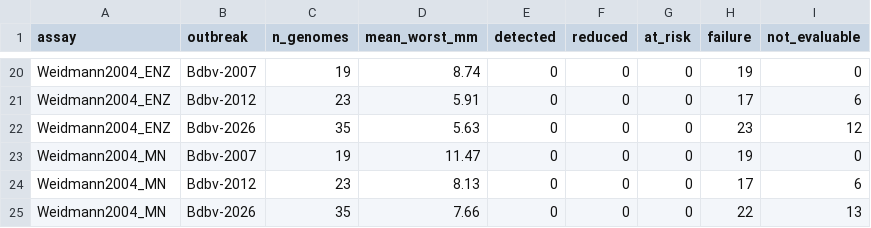
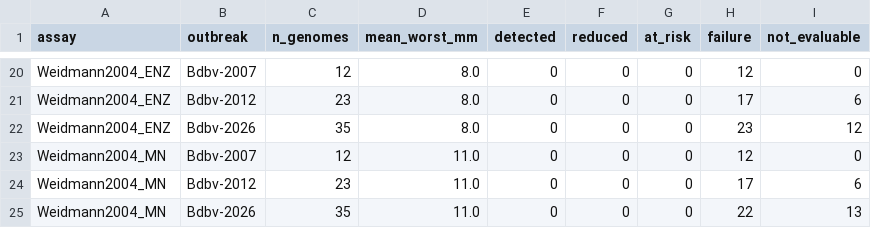
Before and after one commit to joyreuben/ebola-bdbv-rtpcr-coverage, a CSV file: step5_output/assay_coverage_summary.csv, drawn as a sheet; only a part is shown, gaps mark what is left out; the diff covers the shown part only; the diff names each change by its address in the sheet, - before the commit and + after, or states it on an @@ line.

```diff
--- a/step5_output/assay_coverage_summary.csv
+++ b/step5_output/assay_coverage_summary.csv
-C20 (n_genomes): 19
+C20 (n_genomes): 12
-D20 (mean_worst_mm): 8.74
+D20 (mean_worst_mm): 8.0
-H20 (failure): 19
+H20 (failure): 12
-D21 (mean_worst_mm): 5.91
+D21 (mean_worst_mm): 8.0
-D22 (mean_worst_mm): 5.63
+D22 (mean_worst_mm): 8.0
-C23 (n_genomes): 19
+C23 (n_genomes): 12
-D23 (mean_worst_mm): 11.47
+D23 (mean_worst_mm): 11.0
-H23 (failure): 19
+H23 (failure): 12
-D24 (mean_worst_mm): 8.13
+D24 (mean_worst_mm): 11.0
-D25 (mean_worst_mm): 7.66
+D25 (mean_worst_mm): 11.0
```
Also changed, not shown: 32 edited cells elsewhere in this file, assay_panel.csv, step1_output/curated_metadata.csv, 15 other files.
